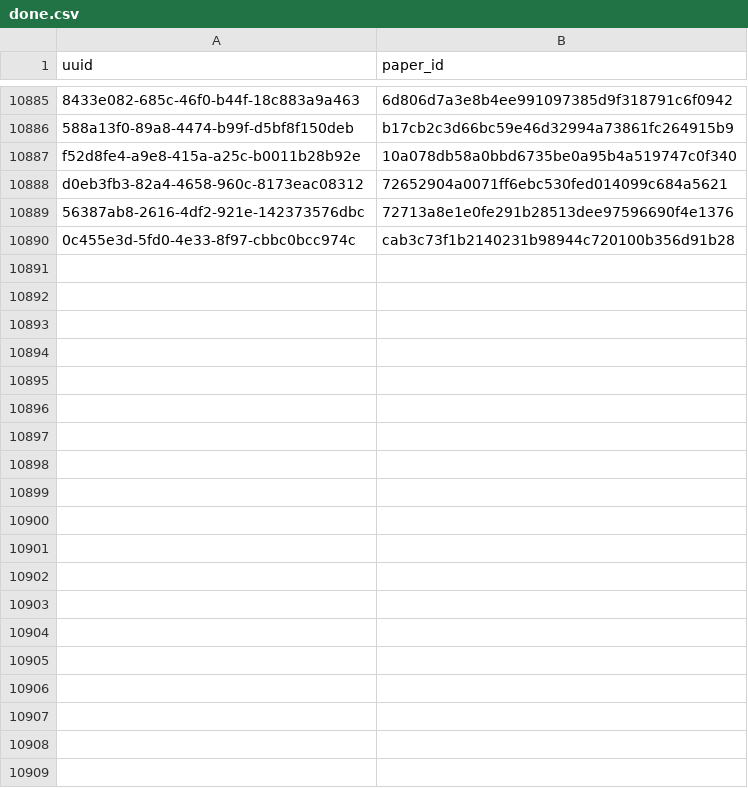
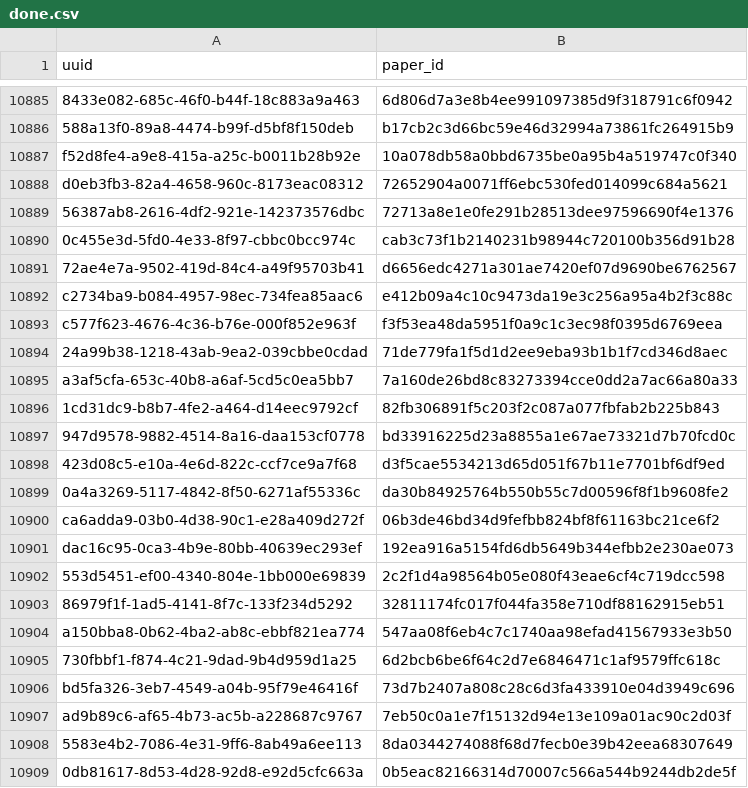
Before and after one commit to dev-SR/research-paper-downloader-pdf, a CSV file: data/info/done.csv, drawn as a sheet; only a part is shown, gaps mark what is left out; the diff covers the shown part only.

Commit message:
5099 papers downloaded

```diff
--- a/data/info/done.csv
+++ b/data/info/done.csv
@@ -10890 +10890,20 @@ d0eb3fb3-82a4-4658-960c-8173eac08312,72652904a0071ff6ebc530fed014099c684a5621
 0c455e3d-5fd0-4e33-8f97-cbbc0bcc974c,cab3c73f1b2140231b98944c720100b356d91b28
+72ae4e7a-9502-419d-84c4-a49f95703b41,d6656edc4271a301ae7420ef07d9690be6762567
+c2734ba9-b084-4957-98ec-734fea85aac6,e412b09a4c10c9473da19e3c256a95a4b2f3c88c
+c577f623-4676-4c36-b76e-000f852e963f,f3f53ea48da5951f0a9c1c3ec98f0395d6769eea
+24a99b38-1218-43ab-9ea2-039cbbe0cdad,71de779fa1f5d1d2ee9eba93b1b1f7cd346d8aec
+a3af5cfa-653c-40b8-a6af-5cd5c0ea5bb7,7a160de26bd8c83273394cce0dd2a7ac66a80a33
+1cd31dc9-b8b7-4fe2-a464-d14eec9792cf,82fb306891f5c203f2c087a077fbfab2b225b843
+947d9578-9882-4514-8a16-daa153cf0778,bd33916225d23a8855a1e67ae73321d7b70fcd0c
+423d08c5-e10a-4e6d-822c-ccf7ce9a7f68,d3f5cae5534213d65d051f67b11e7701bf6df9ed
+0a4a3269-5117-4842-8f50-6271af55336c,da30b84925764b550b55c7d00596f8f1b9608fe2
+ca6adda9-03b0-4d38-90c1-e28a409d272f,06b3de46bd34d9fefbb824bf8f61163bc21ce6f2
+dac16c95-0ca3-4b9e-80bb-40639ec293ef,192ea916a5154fd6db5649b344efbb2e230ae073
+553d5451-ef00-4340-804e-1bb000e69839,2c2f1d4a98564b05e080f43eae6cf4c719dcc598
+86979f1f-1ad5-4141-8f7c-133f234d5292,32811174fc017f044fa358e710df88162915eb51
+a150bba8-0b62-4ba2-ab8c-ebbf821ea774,547aa08f6eb4c7c1740aa98efad41567933e3b50
+730fbbf1-f874-4c21-9dad-9b4d959d1a25,6d2bcb6be6f64c2d7e6846471c1af9579ffc618c
+bd5fa326-3eb7-4549-a04b-95f79e46416f,73d7b2407a808c28c6d3fa433910e04d3949c696
+ad9b89c6-af65-4b73-ac5b-a228687c9767,7eb50c0a1e7f15132d94e13e109a01ac90c2d03f
+5583e4b2-7086-4e31-9ff6-8ab49a6ee113,8da0344274088f68d7fecb0e39b42eea68307649
+0db81617-8d53-4d28-92d8-e92d5cfc663a,0b5eac82166314d70007c566a544b9244db2de5f
```
Also changed, not shown: 37 added rows elsewhere in this file, 2 other files.
